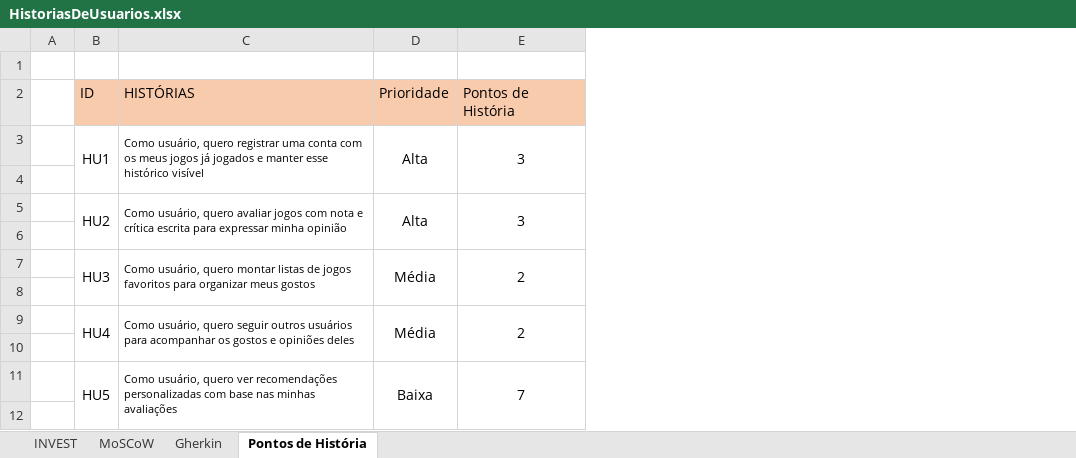
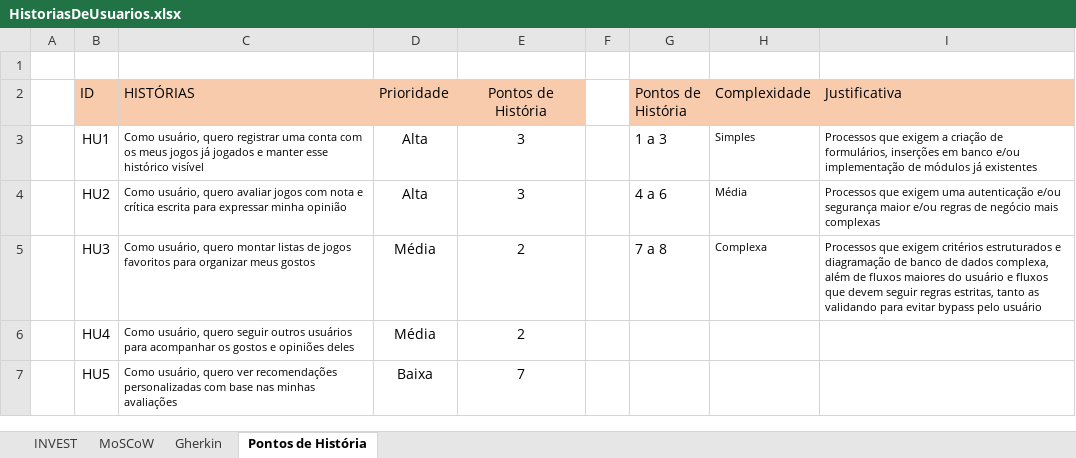
Before and after one commit to LeAlencar/track-games, an Excel workbook: HistoriasDeUsuarios.xlsx, sheet Pontos de História, drawn as a sheet; only a part is shown; values as stored, in another font and other column widths than the file's, no borders; removed rows and columns are numbered as before the commit, all else as after; the diff covers the shown part only; the diff names each change by its address in the sheet, - before the commit and + after, or states it on an @@ line.

Commit message:
Add files via upload

```diff
--- a/HistoriasDeUsuarios.xlsx (sheet Pontos de História)
+++ b/HistoriasDeUsuarios.xlsx (sheet Pontos de História)
+column F, empty
+column G (Pontos de História), rows 3-5: 1 a 3 | 4 a 6 | 7 a 8
+column H (Complexidade), rows 3-5: Simples | Média | Complexa
+column I (Justificativa), rows 3-5: Processos que exigem a criação de formulários, inserções em banco e/ou implementação de módulos já existentes | Processos que exigem uma autenticação e/ou segurança maior e/ou regras de negócio mais complexas | Processos que exigem critérios estruturados e diagramação de banco de dados complexa, além de fluxos maiores do usuário e fluxos que devem seguir regras estritas, tanto as validando para evitar bypass pelo usuário
-E2 alignment: left
+E2 alignment: center
-B3:B4 merged
-C3:C4 merged
-D3:D4 merged
-E3:E4 merged
-row 4: (empty)
-B5:B6 merged
-C5:C6 merged
-D5:D6 merged
-E5:E6 merged
-row 6: (empty)
-B7:B8 merged
-C7:C8 merged
-D7:D8 merged
-E7:E8 merged
-row 8: (empty)
-B9:B10 merged
-C9:C10 merged
-D9:D10 merged
-E9:E10 merged
-row 10: (empty)
-B11:B12 merged
-C11:C12 merged
-D11:D12 merged
-E11:E12 merged
-row 12: (empty)
```
Also changed, not shown: 3 removed rows and merged cells elsewhere in this sheet.
